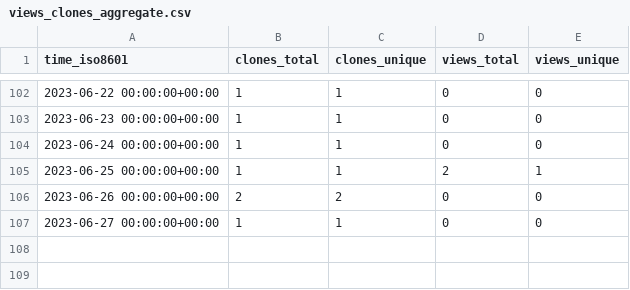
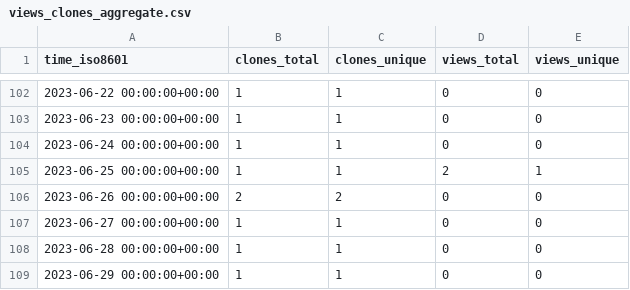
Before and after one commit to acqxi/FlirWithFaceDet, a CSV file: acqxi/FlirWithFaceDet/ghrs-data/views_clones_aggregate.csv, drawn as a sheet; only a part is shown, gaps mark what is left out; the diff names each change by its address in the sheet, - before the commit and + after, or states it on an @@ line.

```diff
--- a/acqxi/FlirWithFaceDet/ghrs-data/views_clones_aggregate.csv
+++ b/acqxi/FlirWithFaceDet/ghrs-data/views_clones_aggregate.csv
+row 108: 2023-06-28 00:00:00+00:00 | 1 | 1 | 0 | 0
+row 109: 2023-06-29 00:00:00+00:00 | 1 | 1 | 0 | 0
```
Also changed, not shown: 1 other file.
